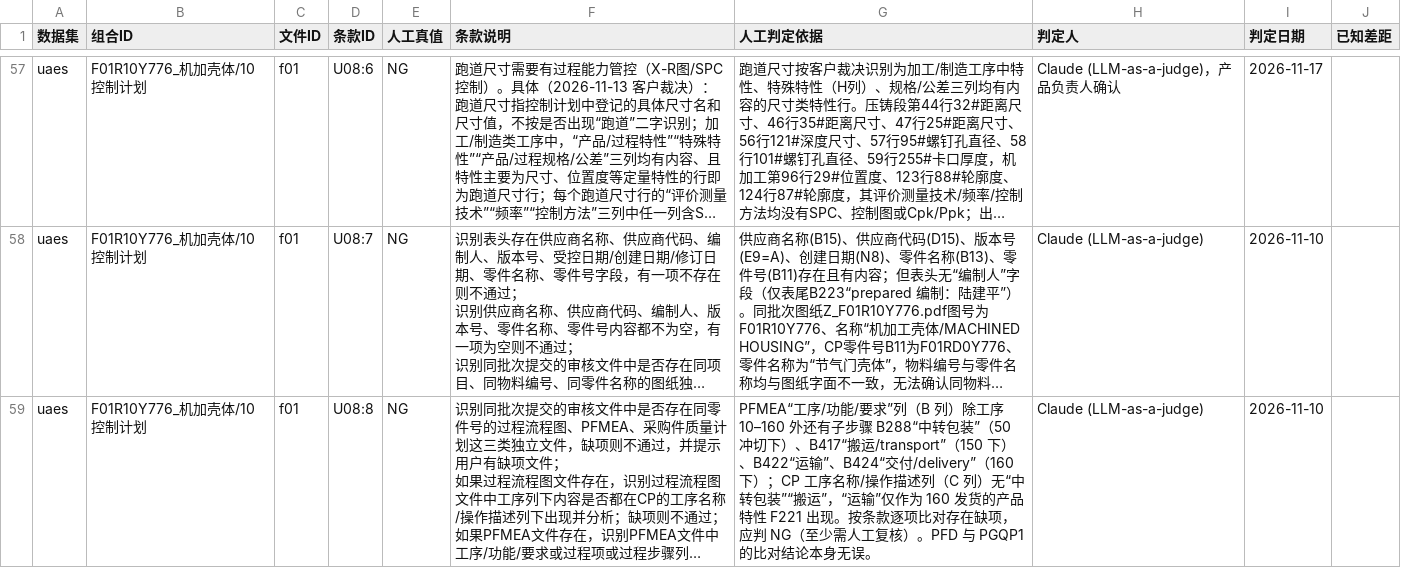
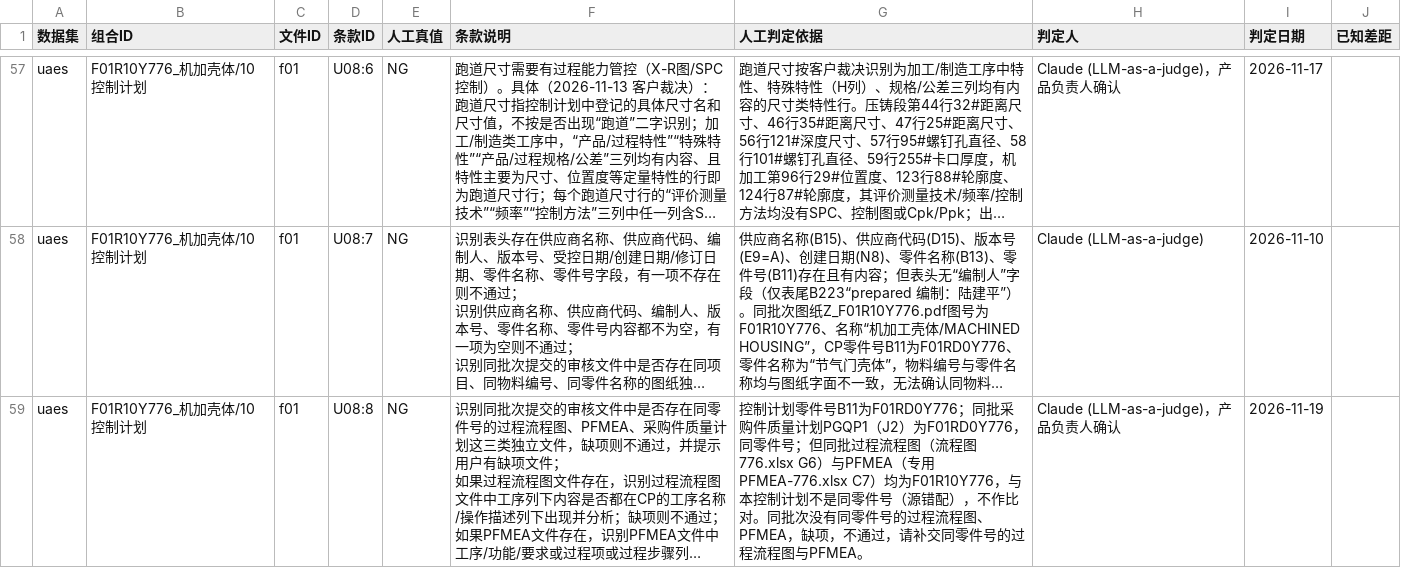
Before and after one commit to ppap-agent/ppap, a CSV file: assets/corpus/uaes-oracle.csv, drawn as a sheet; only a part is shown, gaps mark what is left out; long unchanged cells end in …; the diff covers the shown part only; the diff names each change by its address in the sheet, - before the commit and + after, or states it on an @@ line.

```diff
--- a/assets/corpus/uaes-oracle.csv
+++ b/assets/corpus/uaes-oracle.csv
-G59 (人工判定依据): PFMEA“工序/功能/要求”列（B 列）除工序 10–160 外还有子步骤 B288“中转包装”（50 冲切下）、B417“搬运/transport”（150 下）、B422“运输”、B424“交付/delivery”（160 下）；CP 工序名称/操作描述列（C 列）无“中转包装”“搬运”，“运输”仅作为 160 发货的产品特性 F221 出现。按条款逐项比对存在缺项，应判 NG（至少需人工复核）。PFD 与 PGQP1 的比对结论本身无误。
+G59 (人工判定依据): 控制计划零件号B11为F01RD0Y776；同批采购件质量计划PGQP1（J2）为F01RD0Y776，同零件号；但同批过程流程图（流程图776.xlsx G6）与PFMEA（专用PFMEA-776.xlsx C7）均为F01R10Y776，与本控制计划不是同零件号（源错配），不作比对。同批次没有同零件号的过程流程图、PFMEA，缺项，不通过，请补交同零件号的过程流程图与PFMEA。
-H59 (判定人): Claude (LLM-as-a-judge)
+H59 (判定人): Claude (LLM-as-a-judge)，产品负责人确认
-I59 (判定日期): 2026-11-10
+I59 (判定日期): 2026-11-19
```
Also changed, not shown: 3 edited cells elsewhere in this file.
